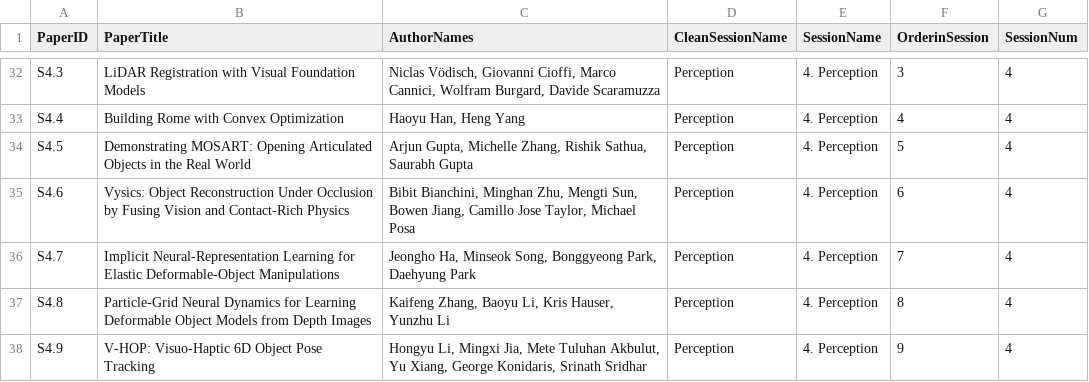
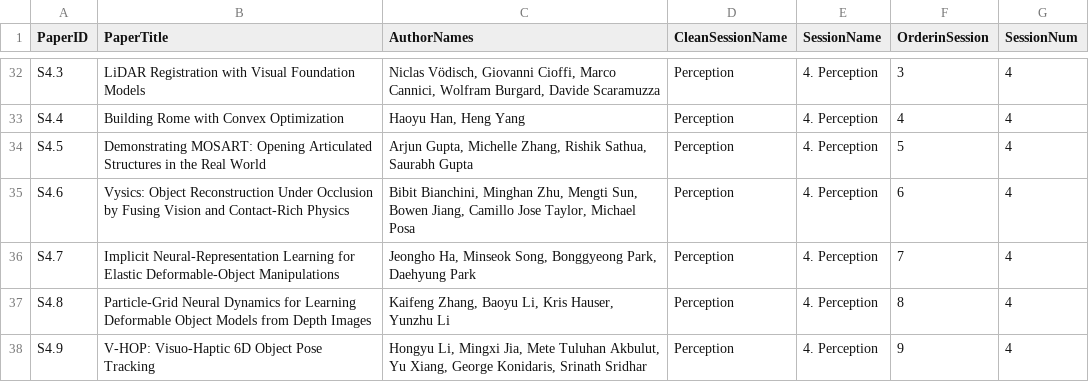
Before and after one commit to rss2025/rss2025.github.io, a CSV file: _data/rss2025CameraReadyInfo.csv, drawn as a sheet; only a part is shown, gaps mark what is left out; the diff covers the shown part only.

Commit message:
use openreview titles, add mini navbar, fix paper page layout

```diff
--- a/_data/rss2025CameraReadyInfo.csv
+++ b/_data/rss2025CameraReadyInfo.csv
@@ -33,3 +33,3 @@
 "S4.4","Building Rome with Convex Optimization","Haoyu Han, Heng Yang","Perception","4. Perception",4,4
-"S4.5","Demonstrating MOSART: Opening Articulated Objects in the Real World","Arjun Gupta, Michelle Zhang, Rishik Sathua, Saurabh Gupta","Perception","4. Perception",5,4
+"S4.5","Demonstrating MOSART: Opening Articulated Structures in the Real World","Arjun Gupta, Michelle Zhang, Rishik Sathua, Saurabh Gupta","Perception","4. Perception",5,4
 "S4.6","Vysics: Object Reconstruction Under Occlusion by Fusing Vision and Contact-Rich Physics","Bibit Bianchini, Minghan Zhu, Mengti Sun, Bowen Jiang, Camillo Jose Taylor, Michael Posa","Perception","4. Perception",6,4
```
Also changed, not shown: 7 edited cells elsewhere in this file, 5 other files.
